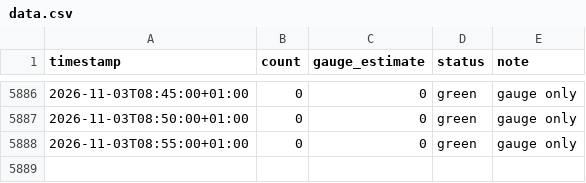
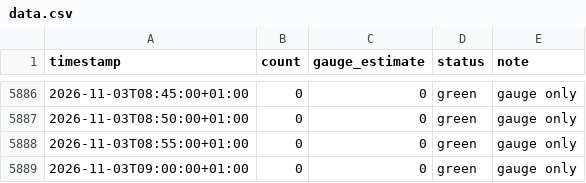
Before and after one commit to can-celebi/stadthallenbad, a CSV file: data.csv, drawn as a sheet; only a part is shown, gaps mark what is left out.

```diff
--- a/data.csv
+++ b/data.csv
@@ -5888 +5888,2 @@ timestamp,count,gauge_estimate,status,note
 2026-11-03T08:55:00+01:00,0,0,green,gauge only
+2026-11-03T09:00:00+01:00,0,0,green,gauge only
```
